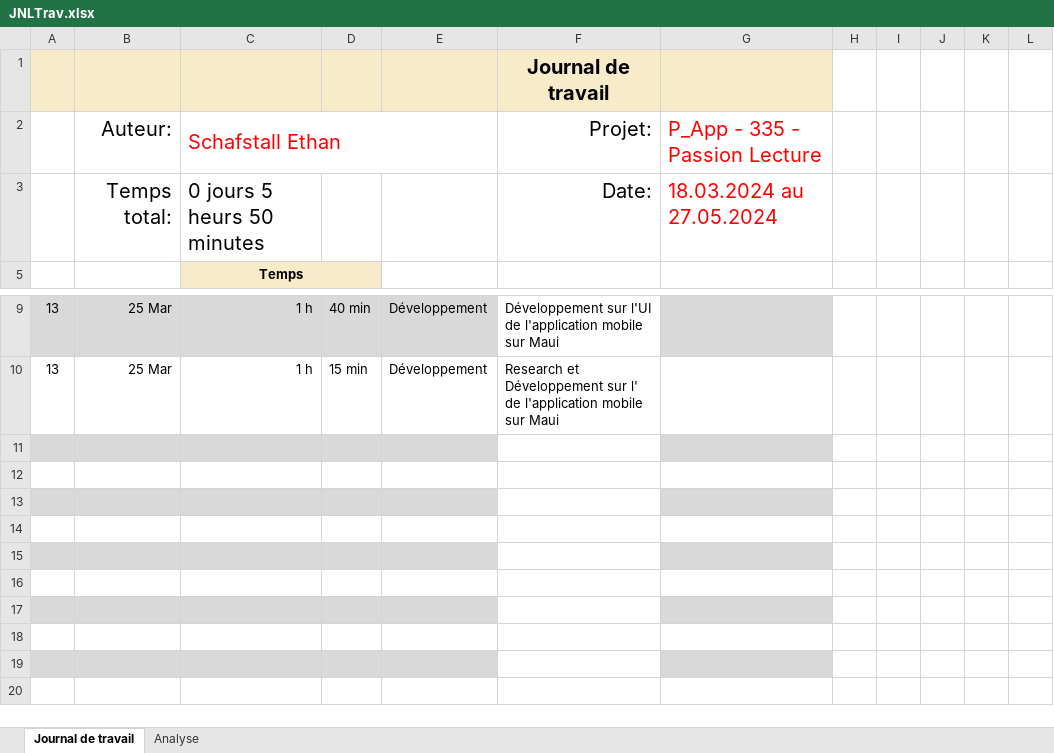
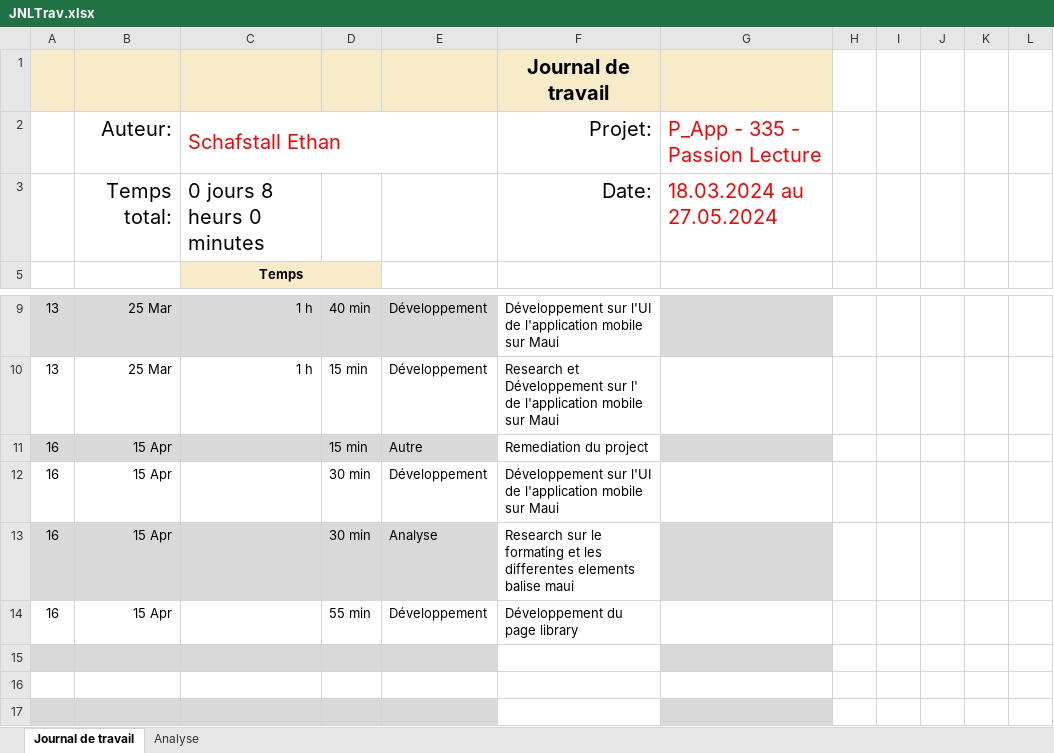
Before and after one commit to ethanschafstall/P_AppMobile-Passion-Lecture, an Excel workbook: docs/JNLTrav.xlsx, sheet Journal de travail, drawn as a sheet; only a part is shown, gaps mark what is left out; the shorter side is filled out with more unchanged rows; values as stored, in another font and other column widths than the file's, no borders; conditional formats and table styles not drawn; the diff names each change by its address in the sheet, - before the commit and + after, or states it on an @@ line.

Commit message:
updated jnl

```diff
--- a/docs/JNLTrav.xlsx (sheet Journal de travail)
+++ b/docs/JNLTrav.xlsx (sheet Journal de travail)
-C3: 0 jours 5 heurs 50 minutes
+C3: 0 jours 8 heurs 0 minutes
-row 11: (empty)
+row 11: 16 | 15 Apr |  | 15 min | Autre | Remediation du project
-row 12: (empty)
+row 12: 16 | 15 Apr |  | 30 min | Développement | Développement sur l'UI de l'application mobile sur Maui
-row 13: (empty)
+row 13: 16 | 15 Apr |  | 30 min | Analyse | Research sur le formating et les differentes elements balise maui
-row 14: (empty)
+row 14: 16 | 15 Apr |  | 55 min | Développement | Développement du page library
```
Also changed, not shown: sheet Analyse, hidden cells, charts or pictures.
